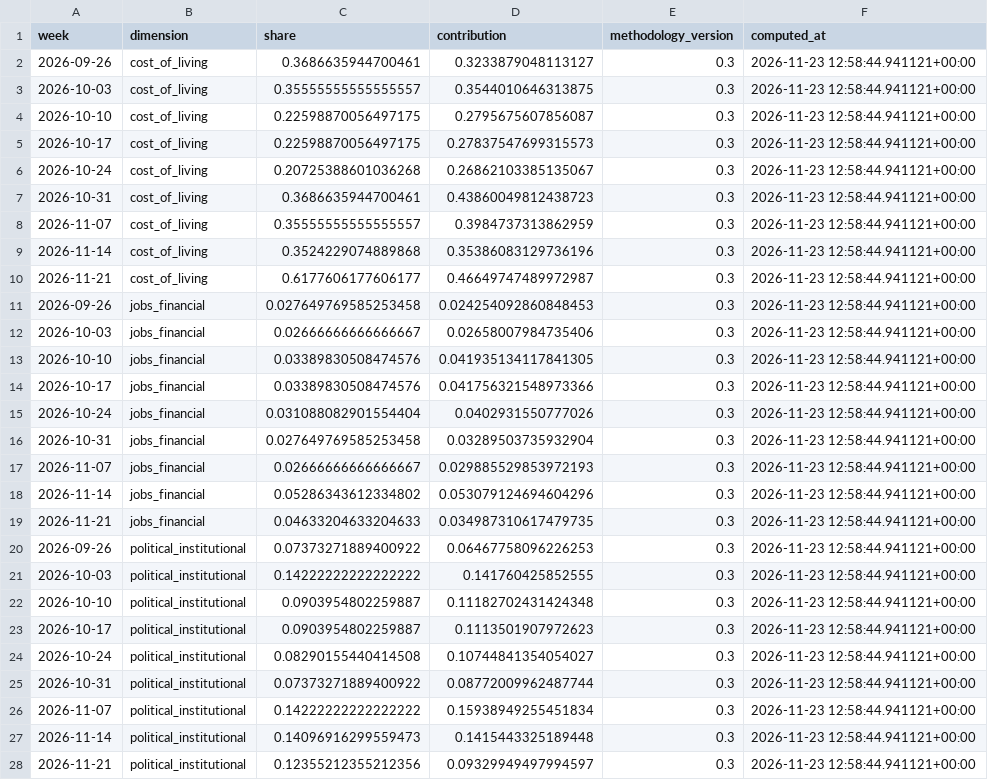
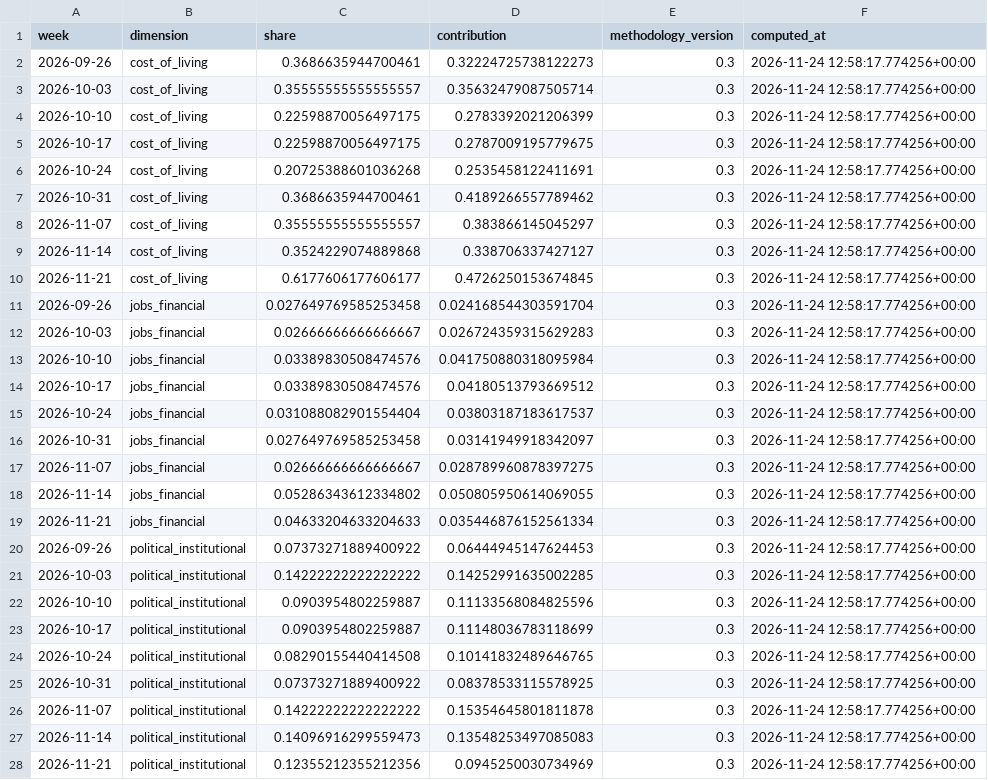
Before and after one commit to WBH-rbg/anxiety-index, a CSV file: output/contribution_recent.csv, drawn as a sheet; only a part is shown; the diff covers the shown part only.

```diff
--- a/output/contribution_recent.csv
+++ b/output/contribution_recent.csv
@@ -1,28 +1,28 @@
 week,dimension,share,contribution,methodology_version,computed_at
-2026-09-26,cost_of_living,0.3686635944700461,0.3233879048113127,0.3,2026-11-23 12:58:44.941121+00:00
-2026-10-03,cost_of_living,0.35555555555555557,0.3544010646313875,0.3,2026-11-23 12:58:44.941121+00:00
-2026-10-10,cost_of_living,0.22598870056497175,0.2795675607856087,0.3,2026-11-23 12:58:44.941121+00:00
-2026-10-17,cost_of_living,0.22598870056497175,0.27837547699315573,0.3,2026-11-23 12:58:44.941121+00:00
-2026-10-24,cost_of_living,0.20725388601036268,0.26862103385135067,0.3,2026-11-23 12:58:44.941121+00:00
-2026-10-31,cost_of_living,0.3686635944700461,0.43860049812438723,0.3,2026-11-23 12:58:44.941121+00:00
-2026-11-07,cost_of_living,0.35555555555555557,0.3984737313862959,0.3,2026-11-23 12:58:44.941121+00:00
-2026-11-14,cost_of_living,0.3524229074889868,0.35386083129736196,0.3,2026-11-23 12:58:44.941121+00:00
-2026-11-21,cost_of_living,0.6177606177606177,0.46649747489972987,0.3,2026-11-23 12:58:44.941121+00:00
-2026-09-26,jobs_financial,0.027649769585253458,0.024254092860848453,0.3,2026-11-23 12:58:44.941121+00:00
-2026-10-03,jobs_financial,0.02666666666666667,0.02658007984735406,0.3,2026-11-23 12:58:44.941121+00:00
-2026-10-10,jobs_financial,0.03389830508474576,0.041935134117841305,0.3,2026-11-23 12:58:44.941121+00:00
-2026-10-17,jobs_financial,0.03389830508474576,0.041756321548973366,0.3,2026-11-23 12:58:44.941121+00:00
-2026-10-24,jobs_financial,0.031088082901554404,0.0402931550777026,0.3,2026-11-23 12:58:44.941121+00:00
-2026-10-31,jobs_financial,0.027649769585253458,0.03289503735932904,0.3,2026-11-23 12:58:44.941121+00:00
-2026-11-07,jobs_financial,0.02666666666666667,0.029885529853972193,0.3,2026-11-23 12:58:44.941121+00:00
-2026-11-14,jobs_financial,0.05286343612334802,0.053079124694604296,0.3,2026-11-23 12:58:44.941121+00:00
-2026-11-21,jobs_financial,0.04633204633204633,0.034987310617479735,0.3,2026-11-23 12:58:44.941121+00:00
-2026-09-26,political_institutional,0.07373271889400922,0.06467758096226253,0.3,2026-11-23 12:58:44.941121+00:00
-2026-10-03,political_institutional,0.14222222222222222,0.141760425852555,0.3,2026-11-23 12:58:44.941121+00:00
-2026-10-10,political_institutional,0.0903954802259887,0.11182702431424348,0.3,2026-11-23 12:58:44.941121+00:00
-2026-10-17,political_institutional,0.0903954802259887,0.1113501907972623,0.3,2026-11-23 12:58:44.941121+00:00
-2026-10-24,political_institutional,0.08290155440414508,0.10744841354054027,0.3,2026-11-23 12:58:44.941121+00:00
-2026-10-31,political_institutional,0.07373271889400922,0.08772009962487744,0.3,2026-11-23 12:58:44.941121+00:00
-2026-11-07,political_institutional,0.14222222222222222,0.15938949255451834,0.3,2026-11-23 12:58:44.941121+00:00
-2026-11-14,political_institutional,0.14096916299559473,0.1415443325189448,0.3,2026-11-23 12:58:44.941121+00:00
-2026-11-21,political_institutional,0.12355212355212356,0.09329949497994597,0.3,2026-11-23 12:58:44.941121+00:00
+2026-09-26,cost_of_living,0.3686635944700461,0.32224725738122273,0.3,2026-11-24 12:58:17.774256+00:00
+2026-10-03,cost_of_living,0.35555555555555557,0.35632479087505714,0.3,2026-11-24 12:58:17.774256+00:00
+2026-10-10,cost_of_living,0.22598870056497175,0.2783392021206399,0.3,2026-11-24 12:58:17.774256+00:00
+2026-10-17,cost_of_living,0.22598870056497175,0.2787009195779675,0.3,2026-11-24 12:58:17.774256+00:00
+2026-10-24,cost_of_living,0.20725388601036268,0.2535458122411691,0.3,2026-11-24 12:58:17.774256+00:00
+2026-10-31,cost_of_living,0.3686635944700461,0.4189266557789462,0.3,2026-11-24 12:58:17.774256+00:00
+2026-11-07,cost_of_living,0.35555555555555557,0.383866145045297,0.3,2026-11-24 12:58:17.774256+00:00
+2026-11-14,cost_of_living,0.3524229074889868,0.338706337427127,0.3,2026-11-24 12:58:17.774256+00:00
+2026-11-21,cost_of_living,0.6177606177606177,0.4726250153674845,0.3,2026-11-24 12:58:17.774256+00:00
+2026-09-26,jobs_financial,0.027649769585253458,0.024168544303591704,0.3,2026-11-24 12:58:17.774256+00:00
+2026-10-03,jobs_financial,0.02666666666666667,0.026724359315629283,0.3,2026-11-24 12:58:17.774256+00:00
+2026-10-10,jobs_financial,0.03389830508474576,0.041750880318095984,0.3,2026-11-24 12:58:17.774256+00:00
+2026-10-17,jobs_financial,0.03389830508474576,0.04180513793669512,0.3,2026-11-24 12:58:17.774256+00:00
+2026-10-24,jobs_financial,0.031088082901554404,0.03803187183617537,0.3,2026-11-24 12:58:17.774256+00:00
+2026-10-31,jobs_financial,0.027649769585253458,0.03141949918342097,0.3,2026-11-24 12:58:17.774256+00:00
+2026-11-07,jobs_financial,0.02666666666666667,0.028789960878397275,0.3,2026-11-24 12:58:17.774256+00:00
+2026-11-14,jobs_financial,0.05286343612334802,0.050805950614069055,0.3,2026-11-24 12:58:17.774256+00:00
+2026-11-21,jobs_financial,0.04633204633204633,0.035446876152561334,0.3,2026-11-24 12:58:17.774256+00:00
+2026-09-26,political_institutional,0.07373271889400922,0.06444945147624453,0.3,2026-11-24 12:58:17.774256+00:00
+2026-10-03,political_institutional,0.14222222222222222,0.14252991635002285,0.3,2026-11-24 12:58:17.774256+00:00
+2026-10-10,political_institutional,0.0903954802259887,0.11133568084825596,0.3,2026-11-24 12:58:17.774256+00:00
+2026-10-17,political_institutional,0.0903954802259887,0.11148036783118699,0.3,2026-11-24 12:58:17.774256+00:00
+2026-10-24,political_institutional,0.08290155440414508,0.10141832489646765,0.3,2026-11-24 12:58:17.774256+00:00
+2026-10-31,political_institutional,0.07373271889400922,0.08378533115578925,0.3,2026-11-24 12:58:17.774256+00:00
+2026-11-07,political_institutional,0.14222222222222222,0.15354645801811878,0.3,2026-11-24 12:58:17.774256+00:00
+2026-11-14,political_institutional,0.14096916299559473,0.13548253497085083,0.3,2026-11-24 12:58:17.774256+00:00
+2026-11-21,political_institutional,0.12355212355212356,0.0945250030734969,0.3,2026-11-24 12:58:17.774256+00:00
```
Also changed, not shown: 54 edited cells elsewhere in this file, output/dimension_weekly.csv, output/forecast_backtest.csv, 28 other files.
